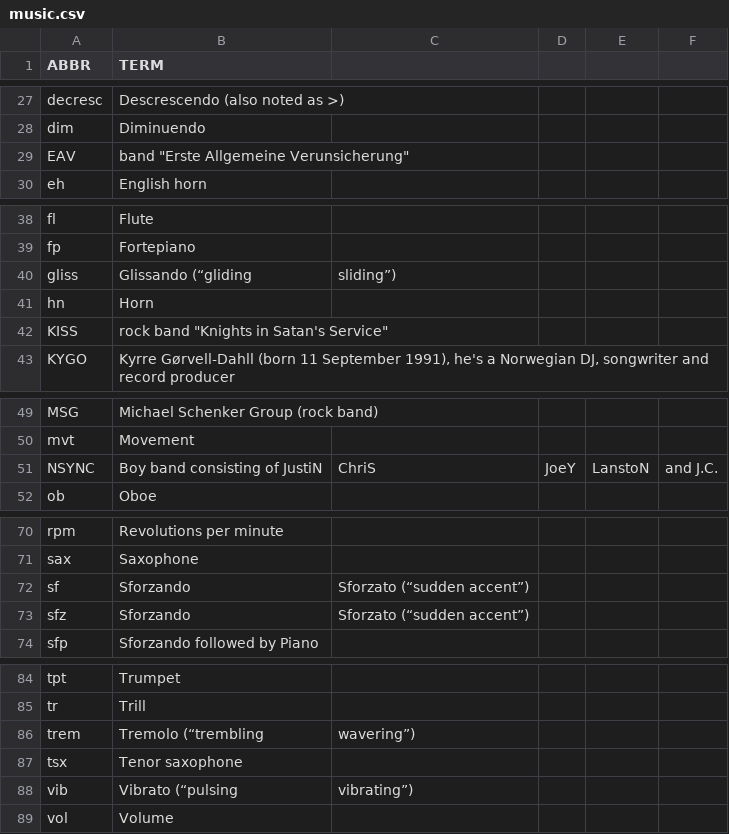
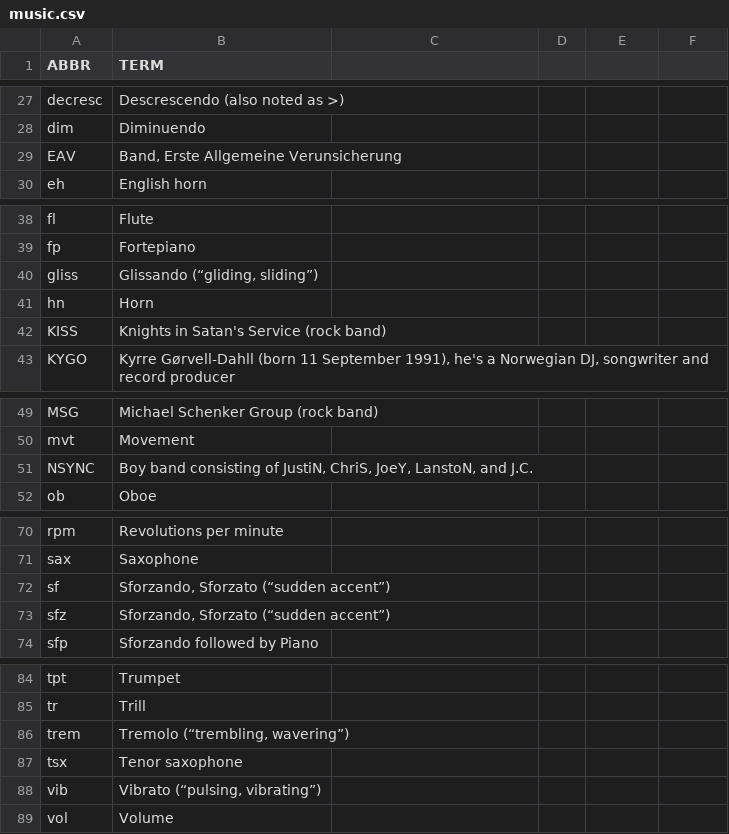
Before and after one commit to fleschutz/PowerShell, a CSV file: Data/Abbr/music.csv, drawn as a sheet; only a part is shown, gaps mark what is left out; the diff names each change by its address in the sheet, - before the commit and + after, or states it on an @@ line.

Commit message:
Update music.csv

```diff
--- a/Data/Abbr/music.csv
+++ b/Data/Abbr/music.csv
-B29 (TERM): band "Erste Allgemeine Verunsicherung"
+B29 (TERM): Band, Erste Allgemeine Verunsicherung
-B40 (TERM): Glissando (“gliding
+B40 (TERM): Glissando (“gliding, sliding”)
-C40: sliding”)
+C40: (empty)
-B42 (TERM): rock band "Knights in Satan's Service"
+B42 (TERM): Knights in Satan's Service (rock band)
-B51 (TERM): Boy band consisting of JustiN
+B51 (TERM): Boy band consisting of JustiN, ChriS, JoeY, LanstoN, and J.C.
-C51: ChriS
+C51: (empty)
-D51: JoeY
+D51: (empty)
-E51: LanstoN
+E51: (empty)
-F51: and J.C.
+F51: (empty)
-B72:B73 (TERM): Sforzando
+B72:B73 (TERM): Sforzando, Sforzato (“sudden accent”)
-C72:C73: Sforzato (“sudden accent”)
+C72:C73: (empty)
-B86 (TERM): Tremolo (“trembling
+B86 (TERM): Tremolo (“trembling, wavering”)
-C86: wavering”)
+C86: (empty)
-B88 (TERM): Vibrato (“pulsing
+B88 (TERM): Vibrato (“pulsing, vibrating”)
-C88: vibrating”)
+C88: (empty)
```
